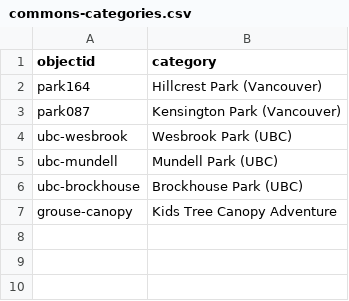
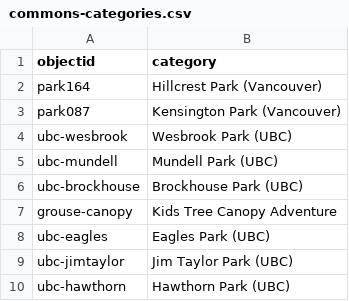
Before and after one commit to nakamura196/playgrounds, a CSV file: collection/commons-categories.csv, drawn as a sheet.

```diff
--- a/collection/commons-categories.csv
+++ b/collection/commons-categories.csv
@@ -7 +7,4 @@ ubc-brockhouse,Brockhouse Park (UBC)
 grouse-canopy,Kids Tree Canopy Adventure
+ubc-eagles,Eagles Park (UBC)
+ubc-jimtaylor,Jim Taylor Park (UBC)
+ubc-hawthorn,Hawthorn Park (UBC)
```
Also changed, not shown: collection/surveyed-parks.csv, site/_data/vocab/types.csv, 4 other files.
